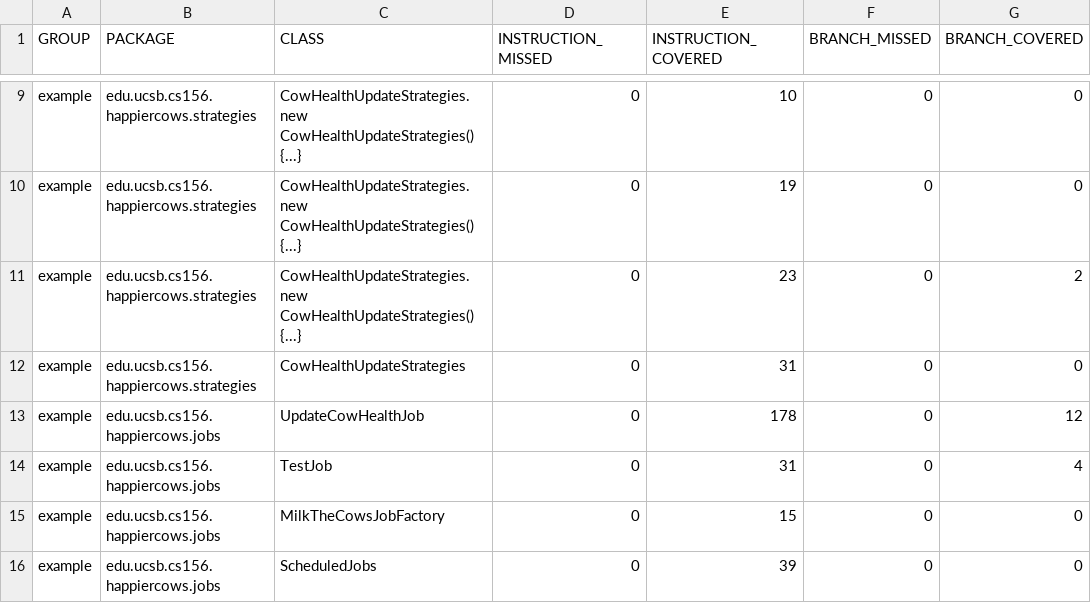
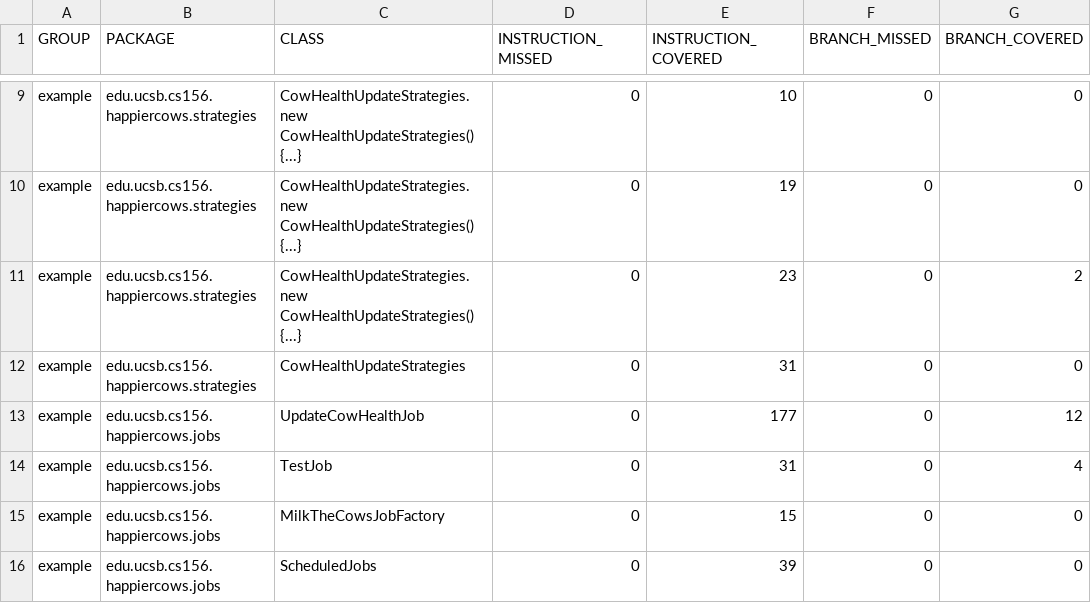
Before and after one commit to ucsb-cs156-s23/proj-happycows-s23-6pm-1, a CSV file: prs/44/jacoco/jacoco.csv, drawn as a sheet; only a part is shown, gaps mark what is left out; the diff names each change by its address in the sheet, - before the commit and + after, or states it on an @@ line.

```diff
--- a/prs/44/jacoco/jacoco.csv
+++ b/prs/44/jacoco/jacoco.csv
-E13 (INSTRUCTION_COVERED): 178
+E13 (INSTRUCTION_COVERED): 177
```
Also changed, not shown: 7 other files.
